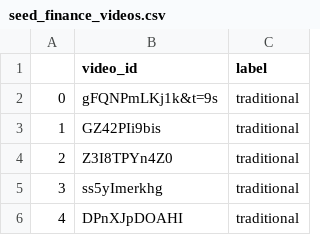
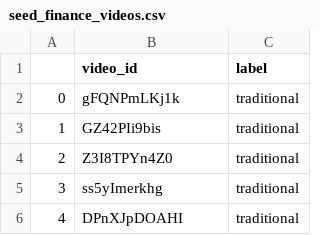
Before and after one commit to brianjhuang/CryptoWho, a CSV file: data/raw/youtube/seed_finance_videos.csv, drawn as a sheet; only a part is shown.

Commit message:
seed videos, updated requirements for gensim

```diff
--- a/data/raw/youtube/seed_finance_videos.csv
+++ b/data/raw/youtube/seed_finance_videos.csv
@@ -1,3 +1,3 @@
 ,video_id,label
-0,gFQNPmLKj1k&t=9s,traditional
+0,gFQNPmLKj1k,traditional
 1,GZ42PIi9bis,traditional
```
Also changed, not shown: 3 other files.
